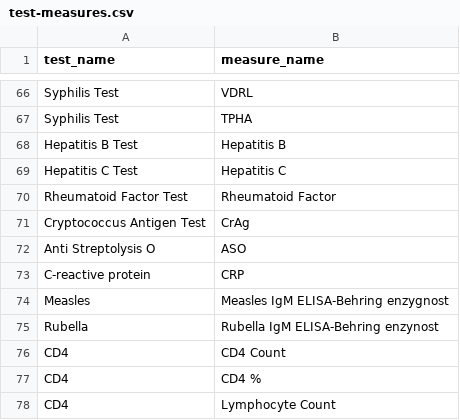
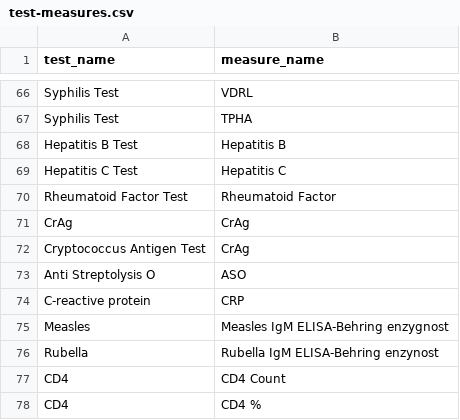
Before and after one commit to EGPAFMalawiHIS/his_emr_api_lab, a CSV file: lib/tasks/loaders/data/test-measures.csv, drawn as a sheet; only a part is shown, gaps mark what is left out; the shorter side is filled out with more unchanged rows; the diff names each change by its address in the sheet, - before the commit and + after, or states it on an @@ line.

Commit message:
Added test measure for CrAg.

```diff
--- a/lib/tasks/loaders/data/test-measures.csv
+++ b/lib/tasks/loaders/data/test-measures.csv
+row 71: CrAg | CrAg
```
